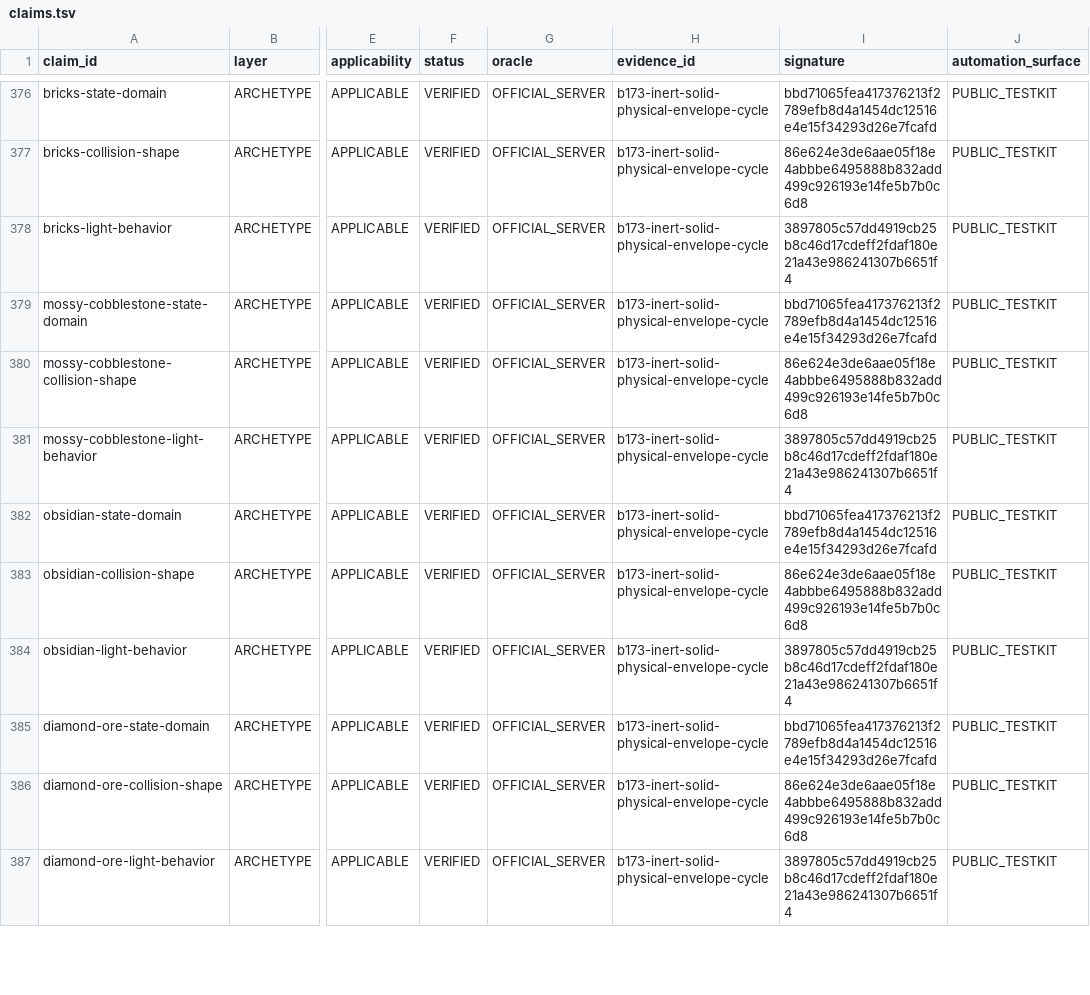
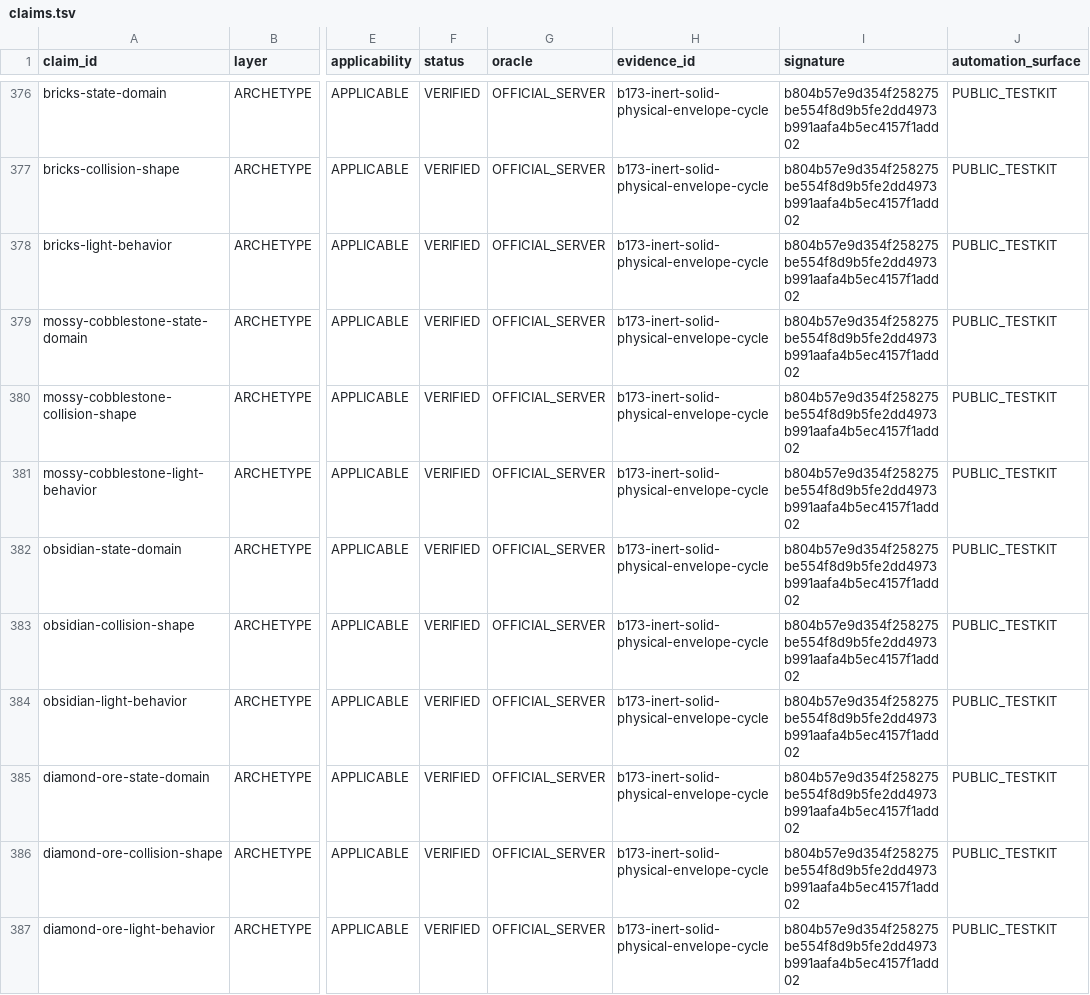
Before and after one commit to lucasrgt/Worldline, a TSV file: behavior/functional-census/b1.7.3/claims.tsv, drawn as a sheet; only a part is shown, gaps mark what is left out; the diff covers the shown part only; the diff names each change by its address in the sheet, - before the commit and + after, or states it on an @@ line.

```diff
--- a/behavior/functional-census/b1.7.3/claims.tsv
+++ b/behavior/functional-census/b1.7.3/claims.tsv
-I376 (signature): bbd71065fea417376213f2789efb8d4a1454dc12516e4e15f34293d26e7fcafd
+I376 (signature): b804b57e9d354f258275be554f8d9b5fe2dd4973b991aafa4b5ec4157f1add02
-I377 (signature): 86e624e3de6aae05f18e4abbbe6495888b832add499c926193e14fe5b7b0c6d8
+I377 (signature): b804b57e9d354f258275be554f8d9b5fe2dd4973b991aafa4b5ec4157f1add02
-I378 (signature): 3897805c57dd4919cb25b8c46d17cdeff2fdaf180e21a43e986241307b6651f4
+I378 (signature): b804b57e9d354f258275be554f8d9b5fe2dd4973b991aafa4b5ec4157f1add02
-I379 (signature): bbd71065fea417376213f2789efb8d4a1454dc12516e4e15f34293d26e7fcafd
+I379 (signature): b804b57e9d354f258275be554f8d9b5fe2dd4973b991aafa4b5ec4157f1add02
-I380 (signature): 86e624e3de6aae05f18e4abbbe6495888b832add499c926193e14fe5b7b0c6d8
+I380 (signature): b804b57e9d354f258275be554f8d9b5fe2dd4973b991aafa4b5ec4157f1add02
-I381 (signature): 3897805c57dd4919cb25b8c46d17cdeff2fdaf180e21a43e986241307b6651f4
+I381 (signature): b804b57e9d354f258275be554f8d9b5fe2dd4973b991aafa4b5ec4157f1add02
-I382 (signature): bbd71065fea417376213f2789efb8d4a1454dc12516e4e15f34293d26e7fcafd
+I382 (signature): b804b57e9d354f258275be554f8d9b5fe2dd4973b991aafa4b5ec4157f1add02
-I383 (signature): 86e624e3de6aae05f18e4abbbe6495888b832add499c926193e14fe5b7b0c6d8
+I383 (signature): b804b57e9d354f258275be554f8d9b5fe2dd4973b991aafa4b5ec4157f1add02
-I384 (signature): 3897805c57dd4919cb25b8c46d17cdeff2fdaf180e21a43e986241307b6651f4
+I384 (signature): b804b57e9d354f258275be554f8d9b5fe2dd4973b991aafa4b5ec4157f1add02
-I385 (signature): bbd71065fea417376213f2789efb8d4a1454dc12516e4e15f34293d26e7fcafd
+I385 (signature): b804b57e9d354f258275be554f8d9b5fe2dd4973b991aafa4b5ec4157f1add02
-I386 (signature): 86e624e3de6aae05f18e4abbbe6495888b832add499c926193e14fe5b7b0c6d8
+I386 (signature): b804b57e9d354f258275be554f8d9b5fe2dd4973b991aafa4b5ec4157f1add02
-I387 (signature): 3897805c57dd4919cb25b8c46d17cdeff2fdaf180e21a43e986241307b6651f4
+I387 (signature): b804b57e9d354f258275be554f8d9b5fe2dd4973b991aafa4b5ec4157f1add02
```
Also changed, not shown: 39 edited cells elsewhere in this file, 4 other files.
